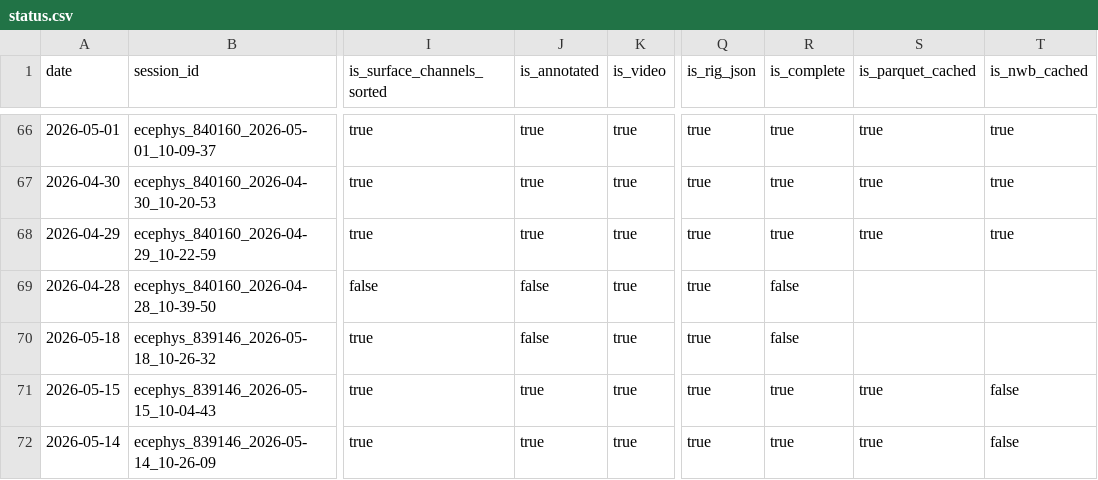
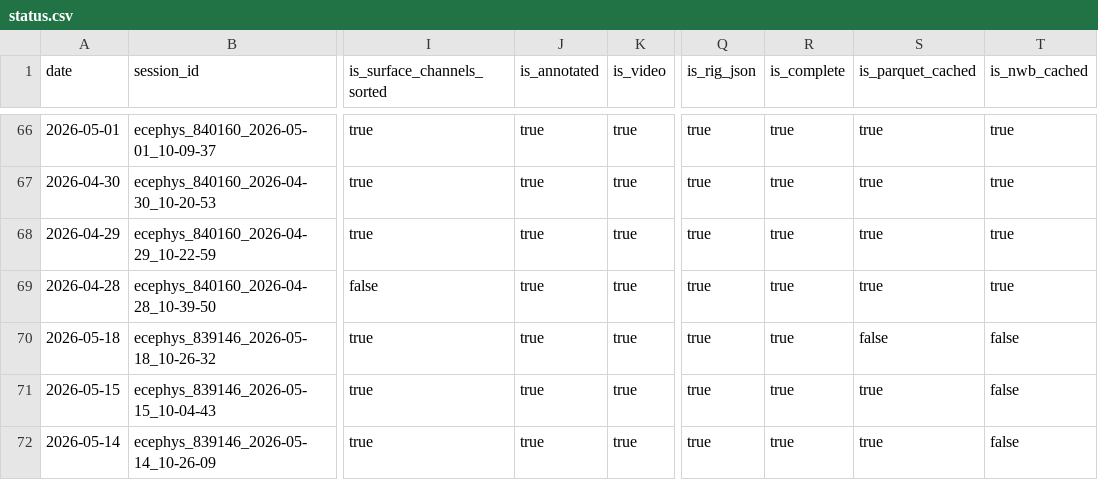
Before and after one commit to AllenInstitute/npc_lims, a CSV file: tables/status.csv, drawn as a sheet; only a part is shown, gaps mark what is left out; the diff names each change by its address in the sheet, - before the commit and + after, or states it on an @@ line.

```diff
--- a/tables/status.csv
+++ b/tables/status.csv
-J69:J70 (is_annotated): false
+J69:J70 (is_annotated): true
-R69:R70 (is_complete): false
+R69:R70 (is_complete): true
-S69 (is_parquet_cached): (empty)
+S69 (is_parquet_cached): true
-T69 (is_nwb_cached): (empty)
+T69 (is_nwb_cached): true
-S70 (is_parquet_cached): (empty)
+S70 (is_parquet_cached): false
-T70 (is_nwb_cached): (empty)
+T70 (is_nwb_cached): false
```
Also changed, not shown: 1 other file.
